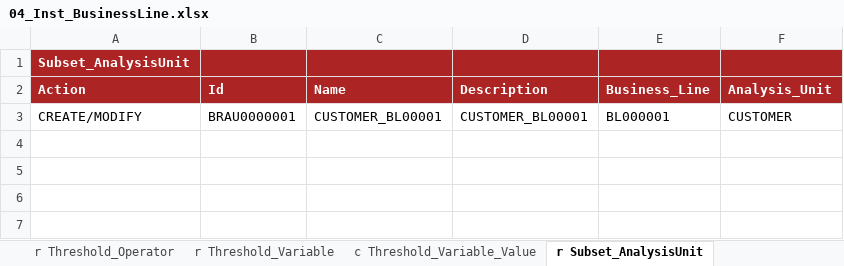
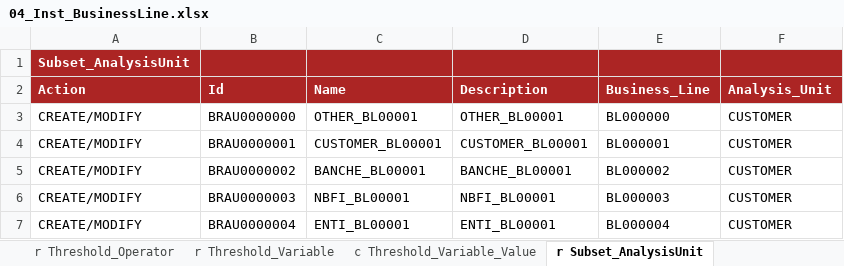
Before and after one commit to cybertop35/intelliJConf, an Excel workbook: earlywarning-pom/earlywarning-config/src/baf-instances/04_Inst_BusinessLine.xlsx, sheet r Subset_AnalysisUnit, drawn as a sheet; values as stored, in another font and other column widths than the file's, no borders; charts and pictures not drawn; the diff names each change by its address in the sheet, - before the commit and + after, or states it on an @@ line.

```diff
--- a/earlywarning-pom/earlywarning-config/src/baf-instances/04_Inst_BusinessLine.xlsx (sheet r Subset_AnalysisUnit)
+++ b/earlywarning-pom/earlywarning-config/src/baf-instances/04_Inst_BusinessLine.xlsx (sheet r Subset_AnalysisUnit)
+row 3: CREATE/MODIFY | BRAU0000000 | OTHER_BL00001 | OTHER_BL00001 | BL000000 | CUSTOMER
+row 5: CREATE/MODIFY | BRAU0000002 | BANCHE_BL00001 | BANCHE_BL00001 | BL000002 | CUSTOMER
+row 6: CREATE/MODIFY | BRAU0000003 | NBFI_BL00001 | NBFI_BL00001 | BL000003 | CUSTOMER
+row 7: CREATE/MODIFY | BRAU0000004 | ENTI_BL00001 | ENTI_BL00001 | BL000004 | CUSTOMER
```
Also changed, not shown: sheet c Filter_Variable_Value, sheet r Filter_Variable, sheet r Filter_Operator, sheet Business_Line, sheet c Filter, charts or pictures, earlywarning-pom/earlywarning-config/src/baf-instances/06_Inst_Workspace.xlsx.
